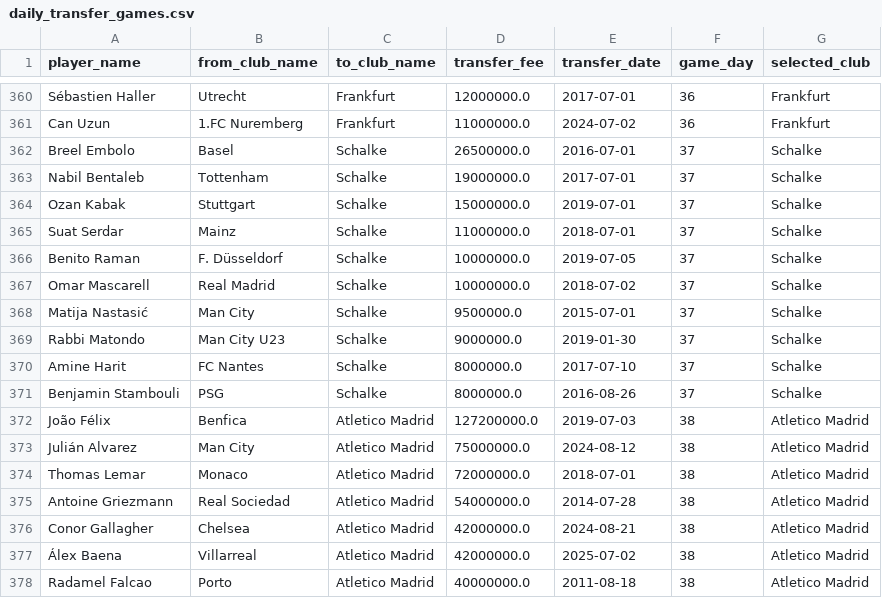
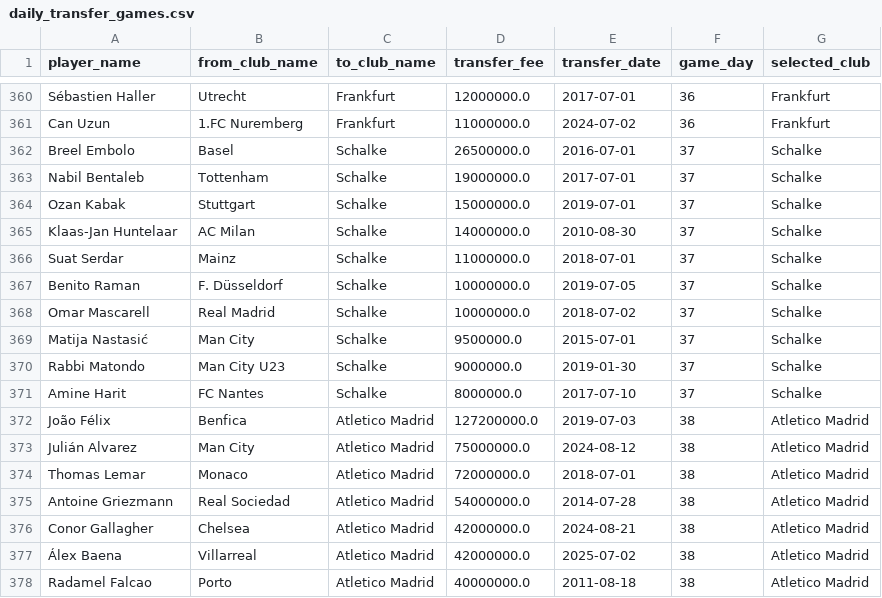
Before and after one commit to shahakz11/FootyArcade, a CSV file: daily_transfer_games.csv, drawn as a sheet; only a part is shown, gaps mark what is left out.

```diff
--- a/daily_transfer_games.csv
+++ b/daily_transfer_games.csv
@@ -364,2 +364,3 @@ Nabil Bentaleb,Tottenham,Schalke,19000000.0,2017-07-01,37,Schalke
 Ozan Kabak,Stuttgart,Schalke,15000000.0,2019-07-01,37,Schalke
+Klaas-Jan Huntelaar,AC Milan,Schalke,14000000.0,2010-08-30,37,Schalke
 Suat Serdar,Mainz,Schalke,11000000.0,2018-07-01,37,Schalke
@@ -370,3 +371,2 @@ Rabbi Matondo,Man City U23,Schalke,9000000.0,2019-01-30,37,Schalke
 Amine Harit,FC Nantes,Schalke,8000000.0,2017-07-10,37,Schalke
-Benjamin Stambouli,PSG,Schalke,8000000.0,2016-08-26,37,Schalke
 João Félix,Benfica,Atletico Madrid,127200000.0,2019-07-03,38,Atletico Madrid
```
Also changed, not shown: 25 other files.
